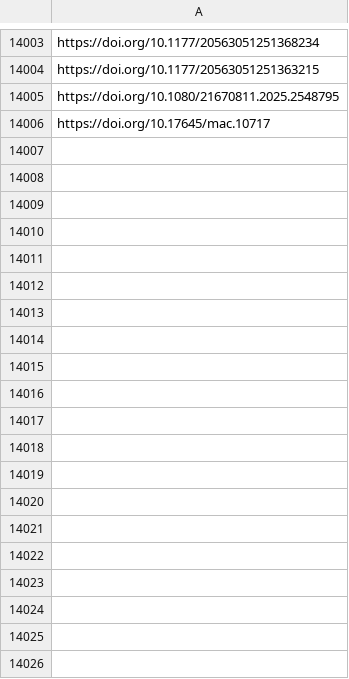
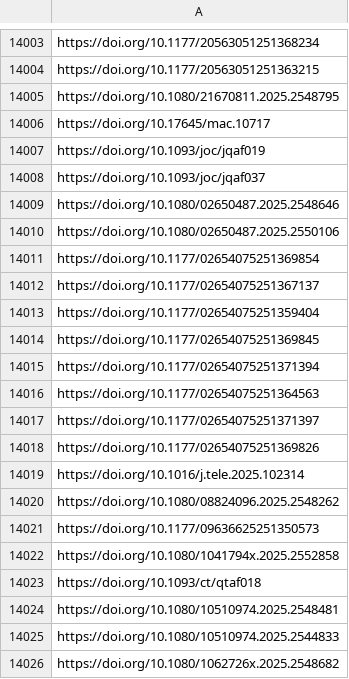
Before and after one commit to jacob-long/picnic, a CSV file: memory/communication_urls.csv, drawn as a sheet; only a part is shown, gaps mark what is left out; the diff covers the shown part only; the diff names each change by its address in the sheet, - before the commit and + after, or states it on an @@ line.

```diff
--- a/memory/communication_urls.csv
+++ b/memory/communication_urls.csv
+row 14007: https://doi.org/10.1093/joc/jqaf019
+row 14008: https://doi.org/10.1093/joc/jqaf037
+row 14009: https://doi.org/10.1080/02650487.2025.2548646
+row 14010: https://doi.org/10.1080/02650487.2025.2550106
+row 14011: https://doi.org/10.1177/02654075251369854
+row 14012: https://doi.org/10.1177/02654075251367137
+row 14013: https://doi.org/10.1177/02654075251359404
+row 14014: https://doi.org/10.1177/02654075251369845
+row 14015: https://doi.org/10.1177/02654075251371394
+row 14016: https://doi.org/10.1177/02654075251364563
+row 14017: https://doi.org/10.1177/02654075251371397
+row 14018: https://doi.org/10.1177/02654075251369826
+row 14019: https://doi.org/10.1016/j.tele.2025.102314
+row 14020: https://doi.org/10.1080/08824096.2025.2548262
+row 14021: https://doi.org/10.1177/09636625251350573
+row 14022: https://doi.org/10.1080/1041794x.2025.2552858
+row 14023: https://doi.org/10.1093/ct/qtaf018
+row 14024: https://doi.org/10.1080/10510974.2025.2548481
+row 14025: https://doi.org/10.1080/10510974.2025.2544833
+row 14026: https://doi.org/10.1080/1062726x.2025.2548682
```
Also changed, not shown: 50 added rows elsewhere in this file, memory/po_urls.csv, memory/politics_urls.csv, 11 other files.
